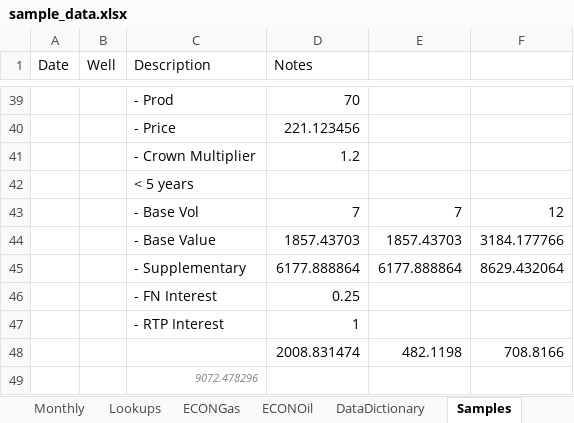
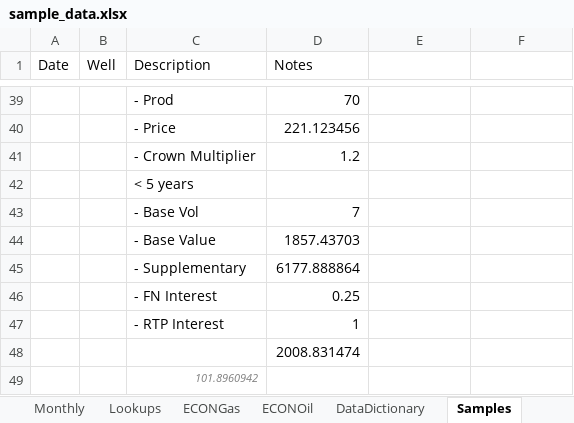
Before and after one commit to lshumlich/python-playground, an Excel workbook: calcroyalties/files/sample_data.xlsx, sheet Samples, drawn as a sheet; only a part is shown, gaps mark what is left out; values as stored, in another font and other column widths than the file's, no borders; removed rows and columns are numbered as before the commit, all else as after; the diff names each change by its address in the sheet, - before the commit and + after, or states it on an @@ line.

```diff
--- a/calcroyalties/files/sample_data.xlsx (sheet Samples)
+++ b/calcroyalties/files/sample_data.xlsx (sheet Samples)
-E43: 7
+E43: (empty)
-F43: 12
+F43: (empty)
-E44: 1857.43703
+E44: (empty)
-F44: 3184.177766
+F44: (empty)
-E45: 6177.888864
+E45: (empty)
-F45: 8629.432064
+F45: (empty)
-row 48:  |  |  | 2008.831474 | 482.1198 | 708.8166
+row 48:  |  |  | 2008.831474
-C49 (Description): 9072.478296
+C49 (Description): 101.8960942
```
Also changed, not shown: 2 other files.
